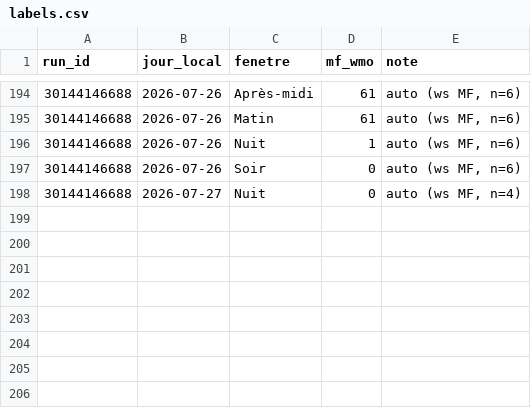
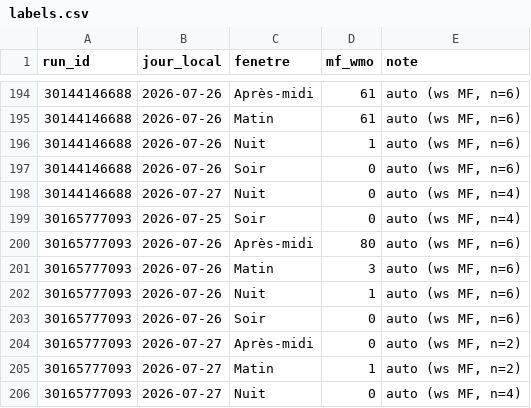
Before and after one commit to atantet/meteo, a CSV file: data/calibration/labels.csv, drawn as a sheet; only a part is shown, gaps mark what is left out; the diff names each change by its address in the sheet, - before the commit and + after, or states it on an @@ line.

```diff
--- a/data/calibration/labels.csv
+++ b/data/calibration/labels.csv
+row 199: 30165777093 | 2026-07-25 | Soir | 0 | auto (ws MF, n=4)
+row 200: 30165777093 | 2026-07-26 | Après-midi | 80 | auto (ws MF, n=6)
+row 201: 30165777093 | 2026-07-26 | Matin | 3 | auto (ws MF, n=6)
+row 202: 30165777093 | 2026-07-26 | Nuit | 1 | auto (ws MF, n=6)
+row 203: 30165777093 | 2026-07-26 | Soir | 0 | auto (ws MF, n=6)
+row 204: 30165777093 | 2026-07-27 | Après-midi | 0 | auto (ws MF, n=2)
+row 205: 30165777093 | 2026-07-27 | Matin | 1 | auto (ws MF, n=2)
+row 206: 30165777093 | 2026-07-27 | Nuit | 0 | auto (ws MF, n=4)
```
Also changed, not shown: data/calibration/dataset.csv.
